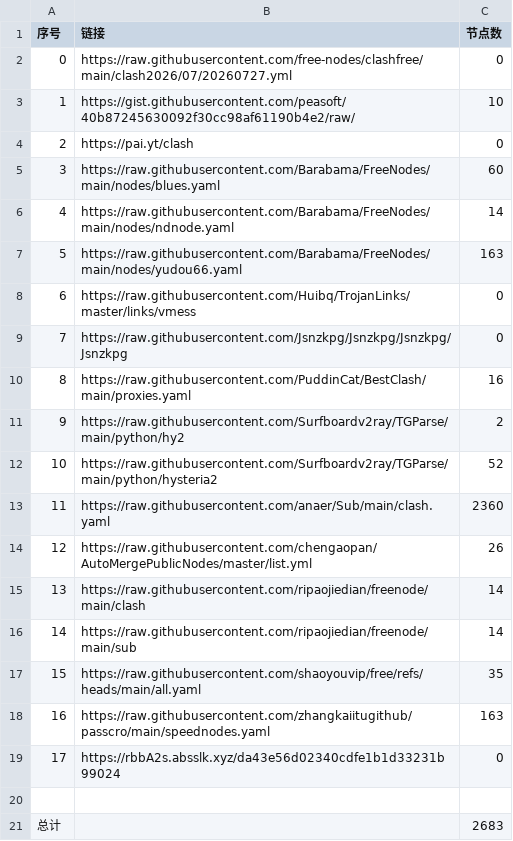
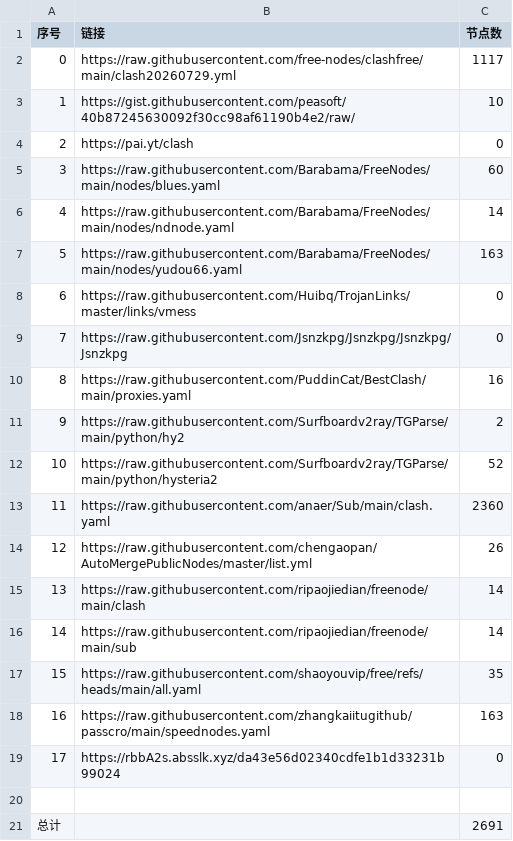
Before and after one commit to rrzt/NoMoreWalls, a CSV file: list_result.csv, drawn as a sheet.

```diff
--- a/list_result.csv
+++ b/list_result.csv
@@ -1,3 +1,3 @@
 序号,链接,节点数
-0,https://raw.githubusercontent.com/free-nodes/clashfree/main/clash2026/07/20260727.yml,0
+0,https://raw.githubusercontent.com/free-nodes/clashfree/main/clash20260729.yml,1117
 1,https://gist.githubusercontent.com/peasoft/40b87245630092f30cc98af61190b4e2/raw/,10
@@ -20,2 +20,2 @@
 
-总计,,2683
+总计,,2691
```
Also changed, not shown: 16 other files.
